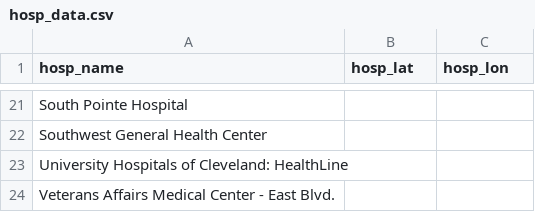
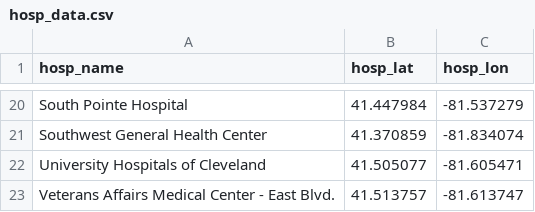
Before and after one commit to tanazimmer/Project1, a CSV file: Resources/hosp_data.csv, drawn as a sheet; only a part is shown, gaps mark what is left out; removed rows and columns are numbered as before the commit, all else as after; the diff covers the shown part only; the diff names each change by its address in the sheet, - before the commit and + after, or states it on an @@ line.

Commit message:
updated hosp csv

```diff
--- a/Resources/hosp_data.csv
+++ b/Resources/hosp_data.csv
-B20 (hosp_lat): (empty)
+B20 (hosp_lat): 41.447984
-C20 (hosp_lon): (empty)
+C20 (hosp_lon): -81.537279
-B21 (hosp_lat): (empty)
+B21 (hosp_lat): 41.370859
-C21 (hosp_lon): (empty)
+C21 (hosp_lon): -81.834074
-row 23: University Hospitals of Cleveland: HealthLine
+row 22: University Hospitals of Cleveland | 41.505077 | -81.605471
-B23 (hosp_lat): (empty)
+B23 (hosp_lat): 41.513757
-C23 (hosp_lon): (empty)
+C23 (hosp_lon): -81.613747
```
Also changed, not shown: 2 added rows, 3 removed rows and 26 edited cells elsewhere in this file.
